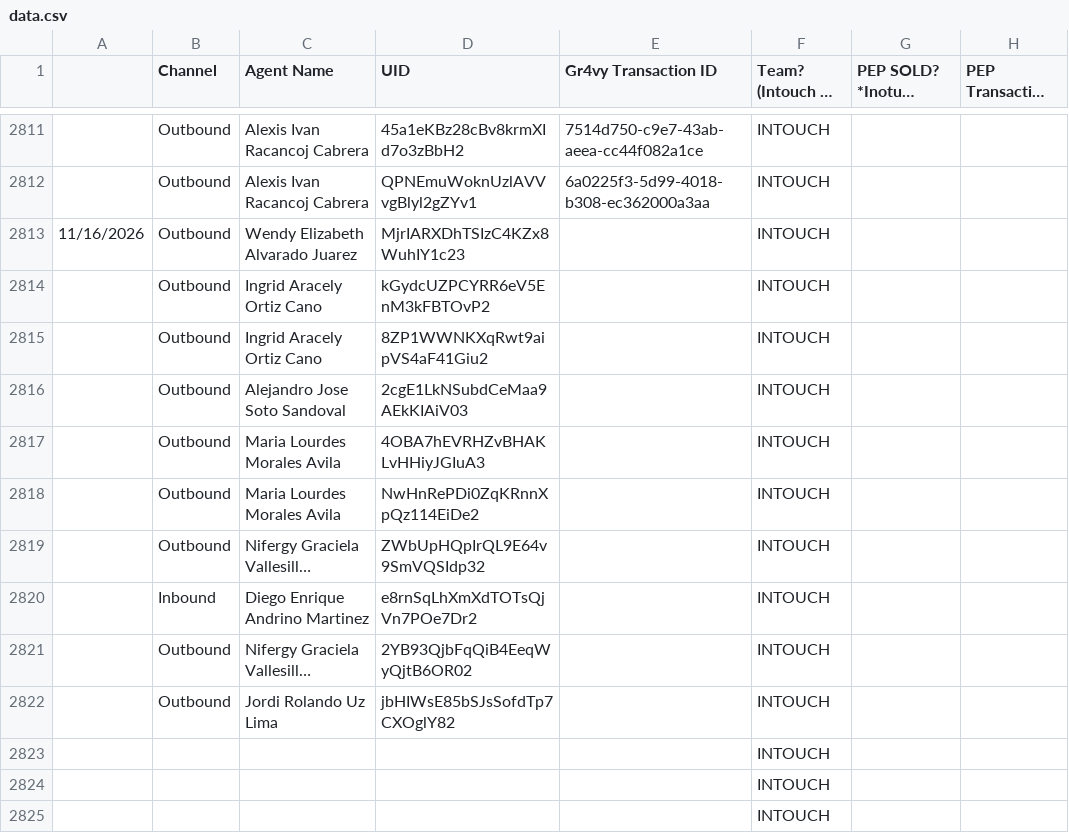
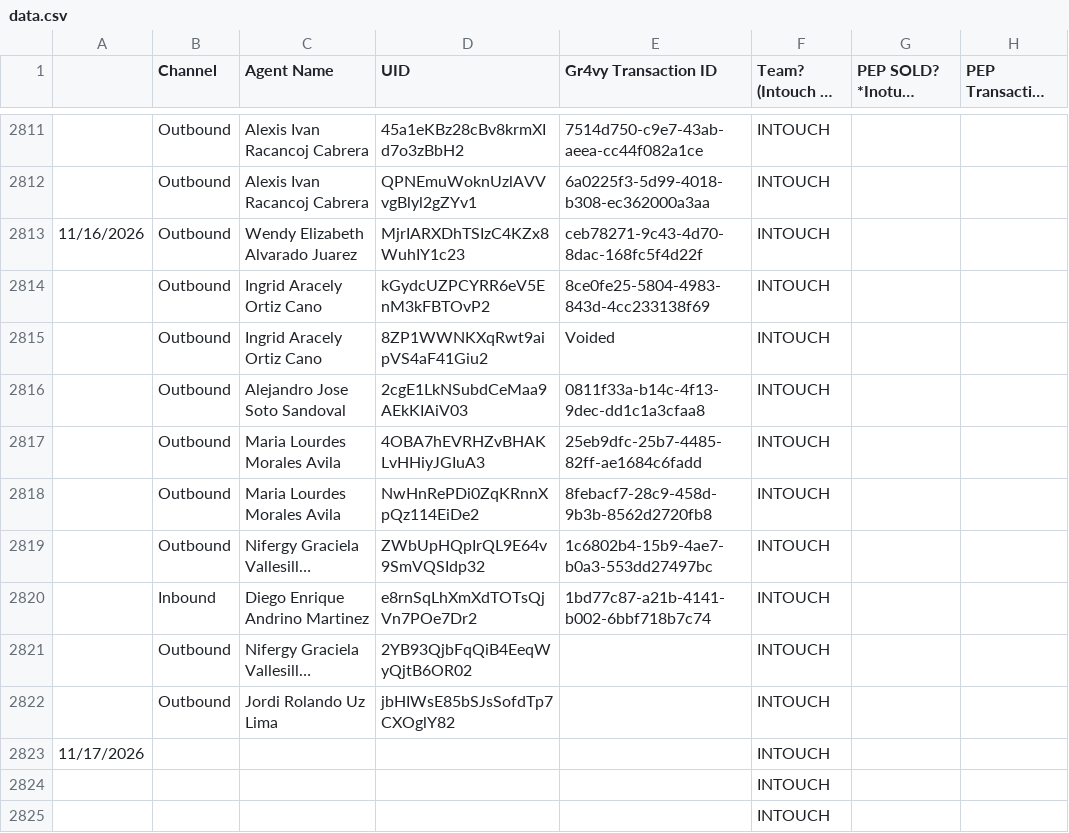
Before and after one commit to joshuawagner-create/leaderboard-data, a CSV file: data.csv, drawn as a sheet; only a part is shown, gaps mark what is left out; long unchanged cells end in …; the diff names each change by its address in the sheet, - before the commit and + after, or states it on an @@ line.

Commit message:
Update leaderboard data 2026-11-17T13:14:06.994Z

```diff
--- a/data.csv
+++ b/data.csv
-E2813 (Gr4vy Transaction ID): (empty)
+E2813 (Gr4vy Transaction ID): ceb78271-9c43-4d70-8dac-168fc5f4d22f
-E2814 (Gr4vy Transaction ID): (empty)
+E2814 (Gr4vy Transaction ID): 8ce0fe25-5804-4983-843d-4cc233138f69
-E2815 (Gr4vy Transaction ID): (empty)
+E2815 (Gr4vy Transaction ID): Voided
-E2816 (Gr4vy Transaction ID): (empty)
+E2816 (Gr4vy Transaction ID): 0811f33a-b14c-4f13-9dec-dd1c1a3cfaa8
-E2817 (Gr4vy Transaction ID): (empty)
+E2817 (Gr4vy Transaction ID): 25eb9dfc-25b7-4485-82ff-ae1684c6fadd
-E2818 (Gr4vy Transaction ID): (empty)
+E2818 (Gr4vy Transaction ID): 8febacf7-28c9-458d-9b3b-8562d2720fb8
-E2819 (Gr4vy Transaction ID): (empty)
+E2819 (Gr4vy Transaction ID): 1c6802b4-15b9-4ae7-b0a3-553dd27497bc
-E2820 (Gr4vy Transaction ID): (empty)
+E2820 (Gr4vy Transaction ID): 1bd77c87-a21b-4141-b002-6bbf718b7c74
-A2823: (empty)
+A2823: 11/17/2026
```
